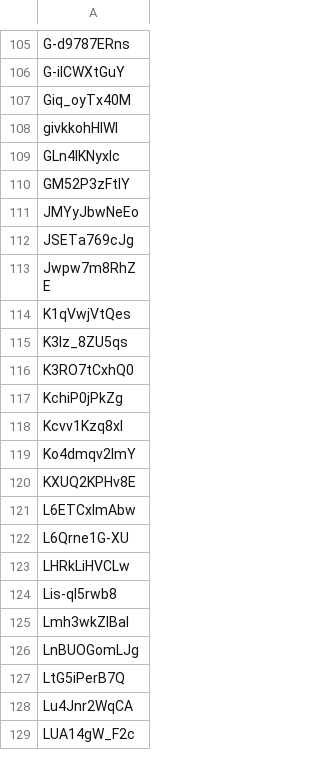
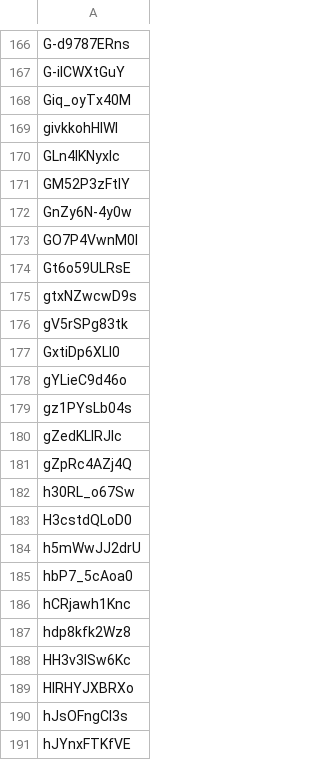
Before and after one commit to danpeixoto/BrazSpeechData, a CSV file: webui/utils/portugueses.csv, drawn as a sheet; only a part is shown, gaps mark what is left out; the shorter side is filled out with more unchanged rows; the diff covers the shown part only.

```diff
--- a/webui/utils/portugueses.csv
+++ b/webui/utils/portugueses.csv
@@ -110 +171,21 @@ GLn4IKNyxlc
 GM52P3zFtlY
+GnZy6N-4y0w
+GO7P4VwnM0I
+Gt6o59ULRsE
+gtxNZwcwD9s
+gV5rSPg83tk
+GxtiDp6XLl0
+gYLieC9d46o
+gz1PYsLb04s
+gZedKLlRJIc
+gZpRc4AZj4Q
+h30RL_o67Sw
+H3cstdQLoD0
+h5mWwJJ2drU
+hbP7_5cAoa0
+hCRjawh1Knc
+hdp8kfk2Wz8
+HH3v3lSw6Kc
+HIRHYJXBRXo
+hJsOFngCI3s
+hJYnxFTKfVE
```
Also changed, not shown: 76 added rows elsewhere in this file, webui/utils/indigenas.csv, 3 other files.
